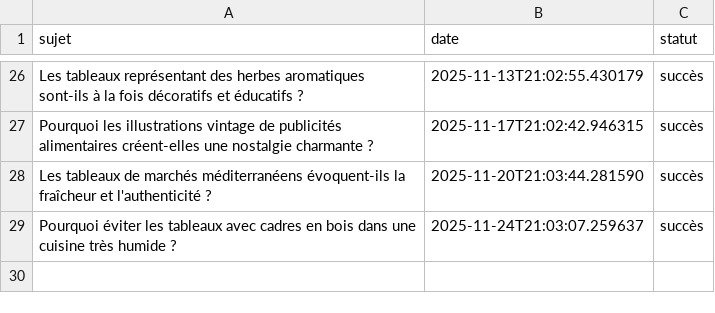
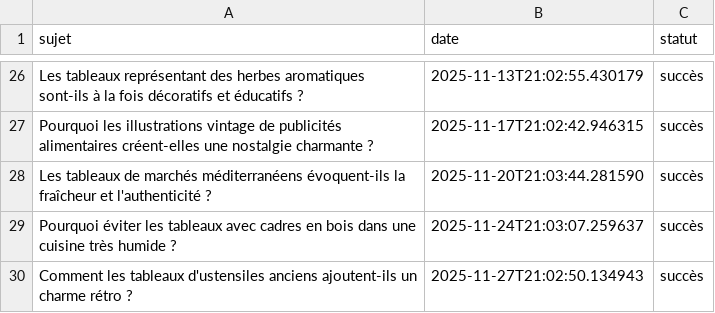
Before and after one commit to Metalosmose21/Cuisine-1, a CSV file: sujets_traites.csv, drawn as a sheet; only a part is shown, gaps mark what is left out.

```diff
--- a/sujets_traites.csv
+++ b/sujets_traites.csv
@@ -29 +29,2 @@ Les tableaux de marchés méditerranéens évoquent-ils la fraîcheur et l'authe
 Pourquoi éviter les tableaux avec cadres en bois dans une cuisine très humide ?,2025-11-24T21:03:07.259637,succès
+Comment les tableaux d'ustensiles anciens ajoutent-ils un charme rétro ?,2025-11-27T21:02:50.134943,succès
```
Also changed, not shown: sujets.csv.
